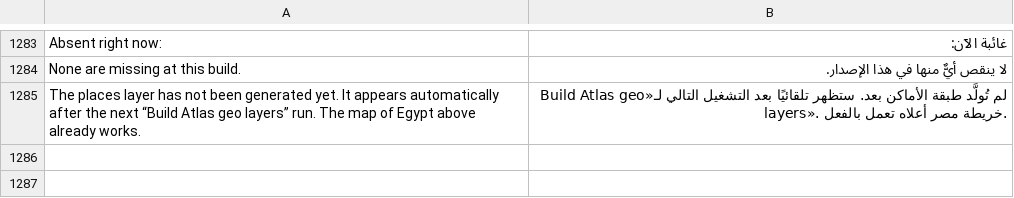
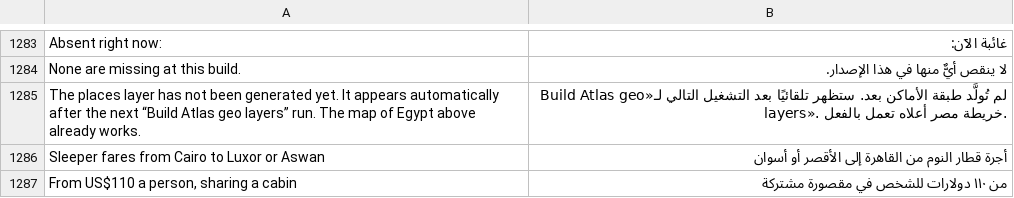
Before and after one commit to AhmedNasr289/egybi, a TSV file: backend/i18n/ar.tsv, drawn as a sheet; only a part is shown, gaps mark what is left out; the diff covers the shown part only.

```diff
--- a/backend/i18n/ar.tsv
+++ b/backend/i18n/ar.tsv
@@ -1285 +1285,3 @@ None are missing at this build.	لا ينقص أيٌّ منها في هذا ال
 The places layer has not been generated yet. It appears automatically after the next “Build Atlas geo layers” run. The map of Egypt above already works.	لم تُولَّد طبقة الأماكن بعد. ستظهر تلقائيًا بعد التشغيل التالي لـ«Build Atlas geo layers». خريطة مصر أعلاه تعمل بالفعل.
+Sleeper fares from Cairo to Luxor or Aswan	أجرة قطار النوم من القاهرة إلى الأقصر أو أسوان
+From US$110 a person, sharing a cabin	من ١١٠ دولارات للشخص في مقصورة مشتركة
```
Also changed, not shown: 4 added rows and 4 edited cells elsewhere in this file, backend/i18n/ru.tsv, 47 other files.
